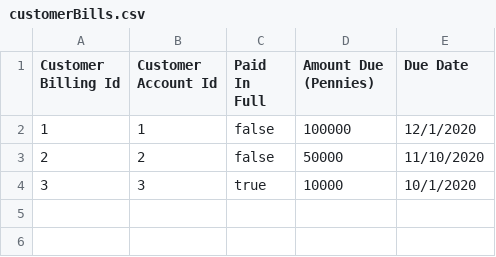
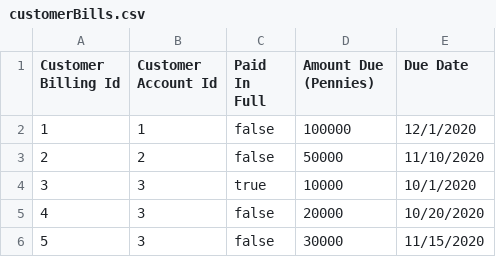
Before and after one commit to ScottConway/dockertest, a CSV file: src/main/resources/csvFiles/customerBills.csv, drawn as a sheet; the diff names each change by its address in the sheet, - before the commit and + after, or states it on an @@ line.

Commit message:
Added command to find all bills for a given customer.

```diff
--- a/src/main/resources/csvFiles/customerBills.csv
+++ b/src/main/resources/csvFiles/customerBills.csv
+row 5: 4 | 3 | false | 20000 | 10/20/2020
+row 6: 5 | 3 | false | 30000 | 11/15/2020
```
Also changed, not shown: 5 other files.
